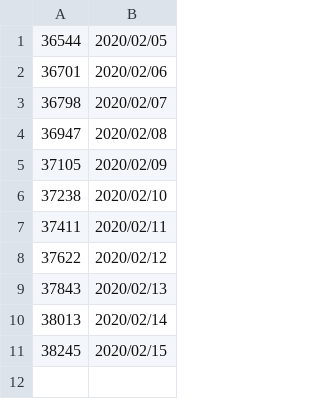
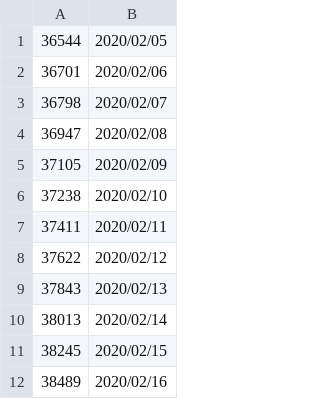
Before and after one commit to 99Kies/CSDN-VisitorMonitor, a CSV file: Read_msg/read_msg.csv, drawn as a sheet.

```diff
--- a/Read_msg/read_msg.csv
+++ b/Read_msg/read_msg.csv
@@ -11 +11,2 @@
 "38245","2020/02/15"
+"38489","2020/02/16"
```
Also changed, not shown: Read_msg/detail_msg.csv, 1 other file.
